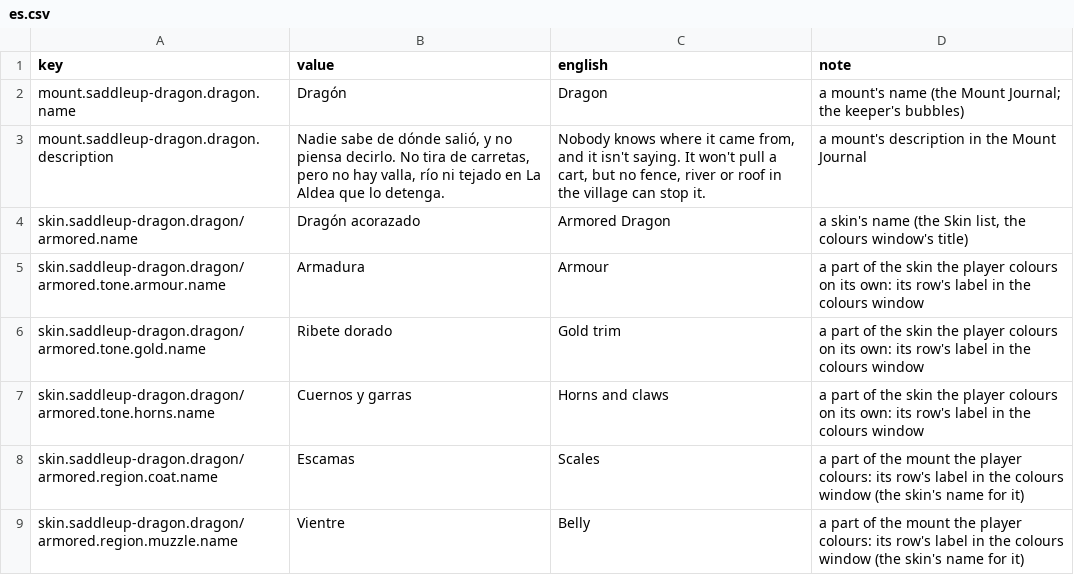
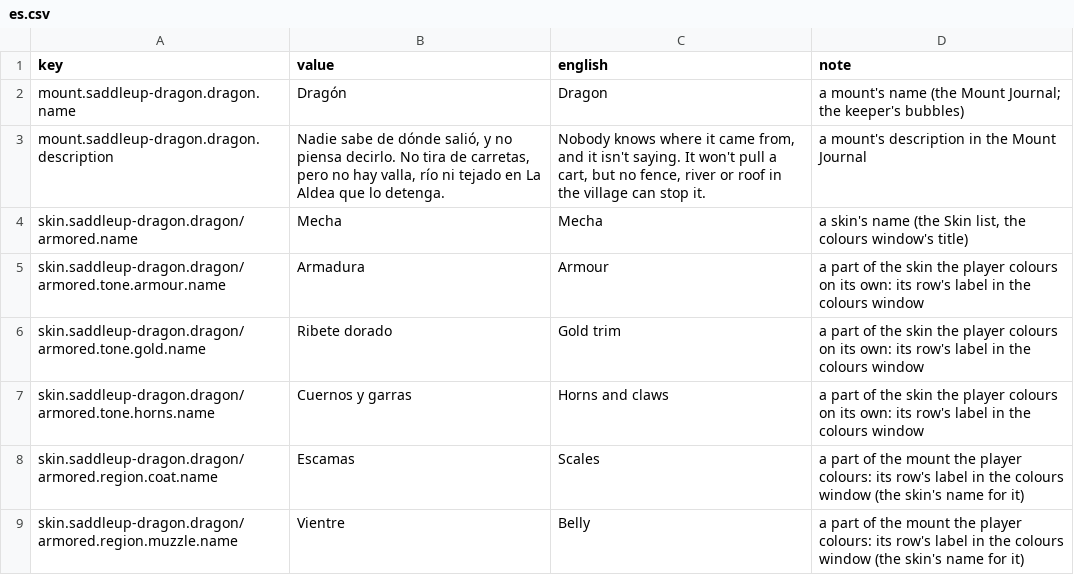
Before and after one commit to dreasgrech/GK2DonkeyAPI, a CSV file: packs/GK2SaddleUpDragonsMountPack/Languages/es.csv, drawn as a sheet; only a part is shown.

```diff
--- a/packs/GK2SaddleUpDragonsMountPack/Languages/es.csv
+++ b/packs/GK2SaddleUpDragonsMountPack/Languages/es.csv
@@ -3,3 +3,3 @@ mount.saddleup-dragon.dragon.name,Dragón,Dragon,a mount's name (the Mount Journ
 mount.saddleup-dragon.dragon.description,"Nadie sabe de dónde salió, y no piensa decirlo. No tira de carretas, pero no hay valla, río ni tejado en La Aldea que lo detenga.","Nobody knows where it came from, and it isn't saying. It won't pull a cart, but no fence, river or roof in the village can stop it.",a mount's description in the Mount Journal
-skin.saddleup-dragon.dragon/armored.name,Dragón acorazado,Armored Dragon,"a skin's name (the Skin list, the colours window's title)"
+skin.saddleup-dragon.dragon/armored.name,Mecha,Mecha,"a skin's name (the Skin list, the colours window's title)"
 skin.saddleup-dragon.dragon/armored.tone.armour.name,Armadura,Armour,a part of the skin the player colours on its own: its row's label in the colours window
```
Also changed, not shown: packs/GK2SaddleUpDragonsMountPack/Languages/de.csv, packs/GK2SaddleUpDragonsMountPack/Languages/fr.csv, 14 other files.
